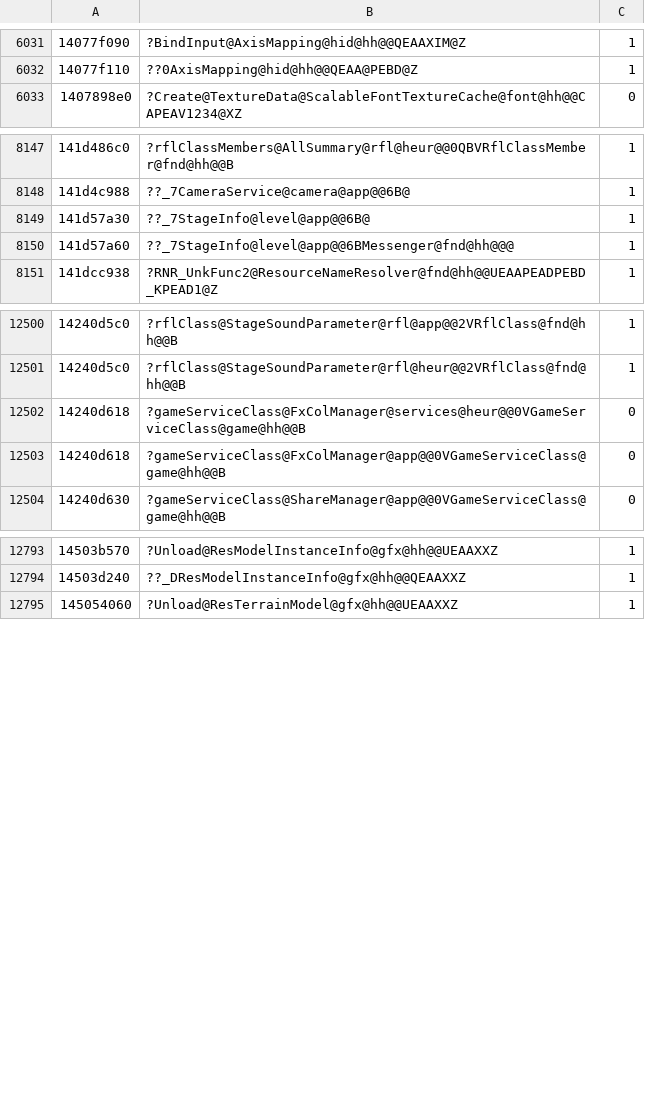
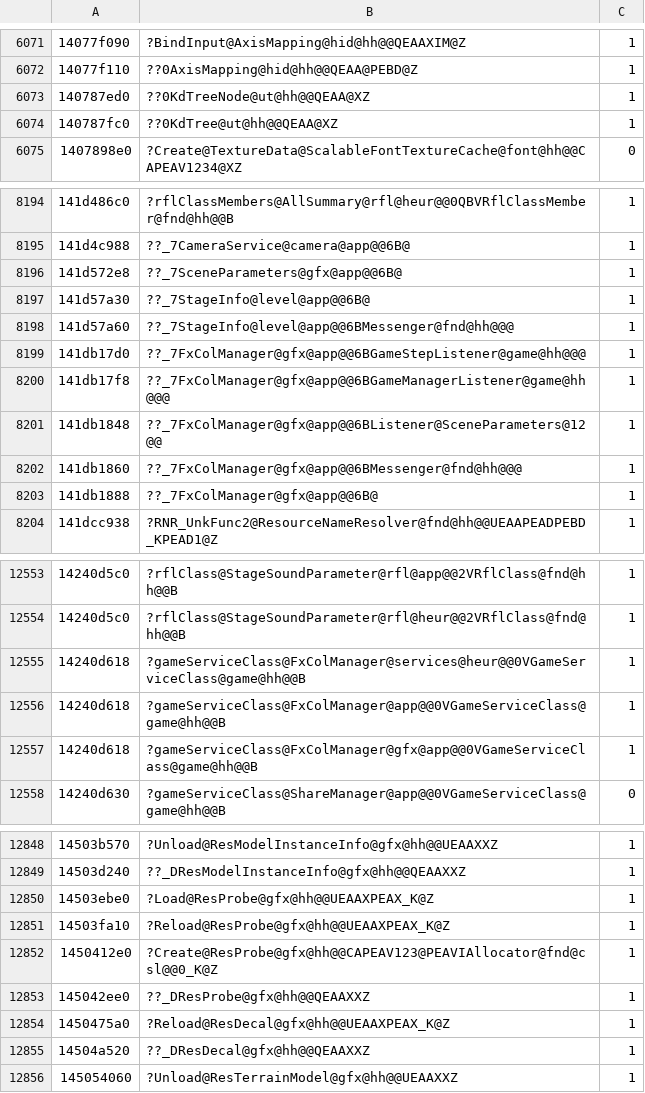
Before and after one commit to angryzor/wars-sdk, a CSV file: addresses.csv, drawn as a sheet; only a part is shown, gaps mark what is left out; the diff covers the shown part only.

```diff
--- a/addresses.csv
+++ b/addresses.csv
@@ -6032,2 +6072,4 @@
 14077f110,??0AxisMapping@hid@hh@@QEAA@PEBD@Z,1
+140787ed0,??0KdTreeNode@ut@hh@@QEAA@XZ,1
+140787fc0,??0KdTree@ut@hh@@QEAA@XZ,1
 1407898e0,?Create@TextureData@ScalableFontTextureCache@font@hh@@CAPEAV1234@XZ,0
@@ -8148,4 +8195,10 @@
 141d4c988,??_7CameraService@camera@app@@6B@,1
+141d572e8,??_7SceneParameters@gfx@app@@6B@,1
 141d57a30,??_7StageInfo@level@app@@6B@,1
 141d57a60,??_7StageInfo@level@app@@6BMessenger@fnd@hh@@@,1
+141db17d0,??_7FxColManager@gfx@app@@6BGameStepListener@game@hh@@@,1
+141db17f8,??_7FxColManager@gfx@app@@6BGameManagerListener@game@hh@@@,1
+141db1848,??_7FxColManager@gfx@app@@6BListener@SceneParameters@12@@,1
+141db1860,??_7FxColManager@gfx@app@@6BMessenger@fnd@hh@@@,1
+141db1888,??_7FxColManager@gfx@app@@6B@,1
 141dcc938,?RNR_UnkFunc2@ResourceNameResolver@fnd@hh@@UEAAPEADPEBD_KPEAD1@Z,1
@@ -12501,4 +12554,5 @@
 14240d5c0,?rflClass@StageSoundParameter@rfl@heur@@2VRflClass@fnd@hh@@B,1
-14240d618,?gameServiceClass@FxColManager@services@heur@@0VGameServiceClass@game@hh@@B,0
-14240d618,?gameServiceClass@FxColManager@app@@0VGameServiceClass@game@hh@@B,0
+14240d618,?gameServiceClass@FxColManager@services@heur@@0VGameServiceClass@game@hh@@B,1
+14240d618,?gameServiceClass@FxColManager@app@@0VGameServiceClass@game@hh@@B,1
+14240d618,?gameServiceClass@FxColManager@gfx@app@@0VGameServiceClass@game@hh@@B,1
 14240d630,?gameServiceClass@ShareManager@app@@0VGameServiceClass@game@hh@@B,0
@@ -12794,2 +12849,8 @@
 14503d240,??_DResModelInstanceInfo@gfx@hh@@QEAAXXZ,1
+14503ebe0,?Load@ResProbe@gfx@hh@@UEAAXPEAX_K@Z,1
+14503fa10,?Reload@ResProbe@gfx@hh@@UEAAXPEAX_K@Z,1
+1450412e0,?Create@ResProbe@gfx@hh@@CAPEAV123@PEAVIAllocator@fnd@csl@@0_K@Z,1
+145042ee0,??_DResProbe@gfx@hh@@QEAAXXZ,1
+1450475a0,?Reload@ResDecal@gfx@hh@@UEAAXPEAX_K@Z,1
+14504a520,??_DResDecal@gfx@hh@@QEAAXXZ,1
 145054060,?Unload@ResTerrainModel@gfx@hh@@UEAAXXZ,1
```
Also changed, not shown: 47 added rows, 1 removed row and 2 edited cells elsewhere in this file, 22 other files.
